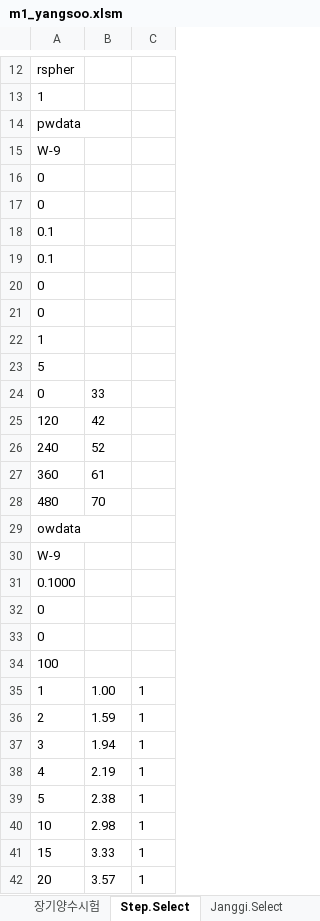
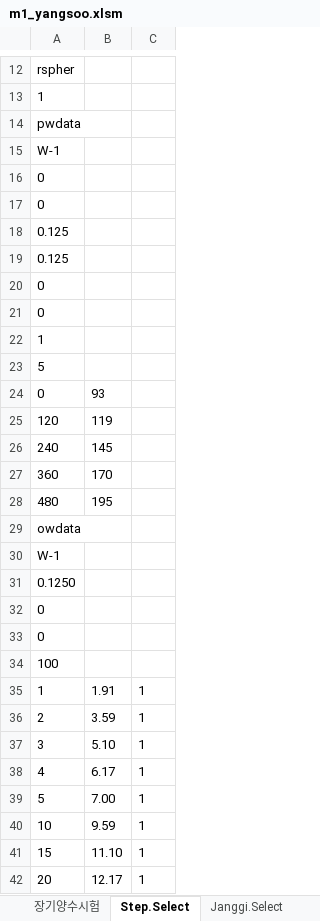
Before and after one commit to VB6Hobbyst7/02_Excel, an Excel workbook: 07_LandSlide/07_양수시험/m1_yangsoo.xlsm, sheet Step.Select, drawn as a sheet; only a part is shown, gaps mark what is left out; values as stored, in another font and other column widths than the file's, no borders; charts and pictures not drawn; the diff covers the shown part only; the diff names each change by its address in the sheet, - before the commit and + after, or states it on an @@ line.

```diff
--- a/07_LandSlide/07_양수시험/m1_yangsoo.xlsm (sheet Step.Select)
+++ b/07_LandSlide/07_양수시험/m1_yangsoo.xlsm (sheet Step.Select)
-A15: W-9
+A15: W-1
-A18:A19: 0.1
+A18:A19: 0.125
-B24: 33
+B24: 93
-B25: 42
+B25: 119
-B26: 52
+B26: 145
-B27: 61
+B27: 170
-B28: 70
+B28: 195
-A30: W-9
+A30: W-1
-A31: 0.1000
+A31: 0.1250
-B35: 1.00
+B35: 1.91
-B36: 1.59
+B36: 3.59
-B37: 1.94
+B37: 5.10
-B38: 2.19
+B38: 6.17
-B39: 2.38
+B39: 7.00
-B40: 2.98
+B40: 9.59
-B41: 3.33
+B41: 11.10
-B42: 3.57
+B42: 12.17
```
Also changed, not shown: 93 edited cells elsewhere in this sheet, sheet 장기양수시험, sheet 단계양수시험, sheet 입력표, sheet 스킨팩터, sheet Janggi.Select, sheet w1, 1 more sheet, hidden cells, charts or pictures.
